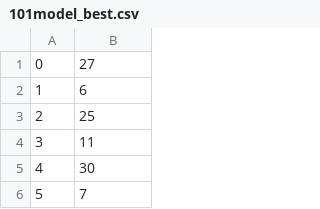
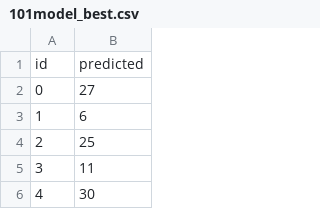
Before and after one commit to eyeeco/MyCode, a CSV file: Others/101model_best.csv, drawn as a sheet; only a part is shown; the shorter side is filled out with more unchanged rows.

Commit message:
error

```diff
--- a/Others/101model_best.csv
+++ b/Others/101model_best.csv
@@ -1 +1,2 @@
+id,predicted
 0,27
```
